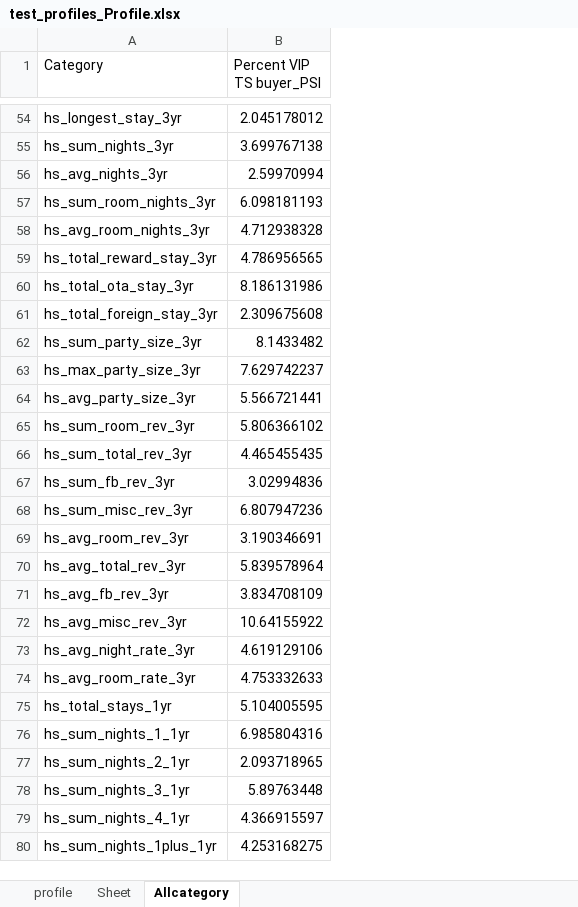
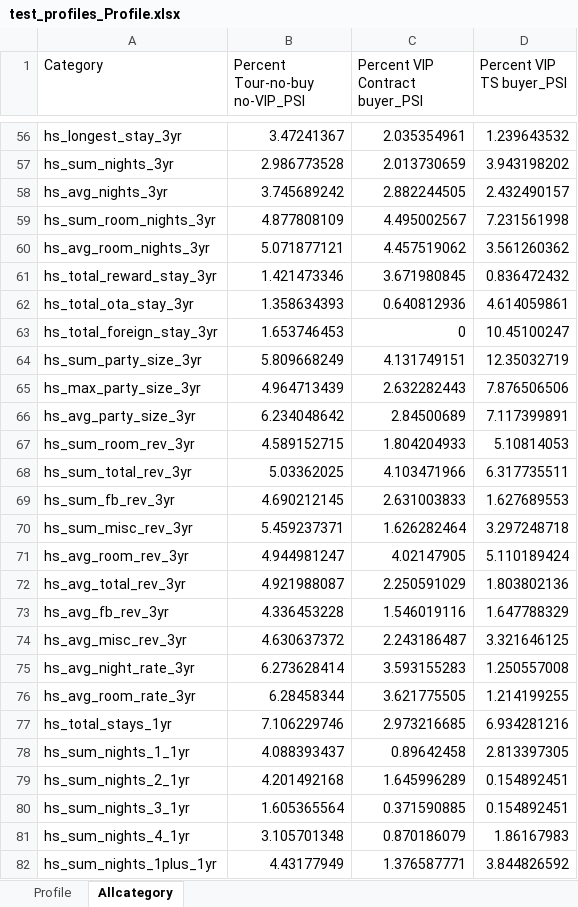
Before and after one commit to abhiramgopalb360/Snapshot2.0, an Excel workbook: test_profiles_Profile.xlsx, sheet Allcategory, drawn as a sheet; only a part is shown, gaps mark what is left out; values as stored, in another font and other column widths than the file's, no borders; addresses are those after the commit; the diff covers the shown part only; the diff names each change by its address in the sheet, - before the commit and + after, or states it on an @@ line.

```diff
--- a/test_profiles_Profile.xlsx (sheet Allcategory)
+++ b/test_profiles_Profile.xlsx (sheet Allcategory)
-sheet tab: profile
+sheet tab: Profile
-sheet tab: Sheet
+column B (Percent Tour-no-buy no-VIP_PSI), rows 56-82: 3.47241367 | 2.986773528 | 3.745689242 | 4.877808109 | 5.071877121 | 1.421473346 | 1.358634393 | 1.653746453 | 5.809668249 | 4.964713439 | 6.234048642 | 4.589152715 | 5.03362025 | 4.690212145 | 5.459237371 | 4.944981247 | 4.921988087 | 4.336453228 | 4.630637372 | 6.273628414 | 6.28458344 | 7.106229746 | 4.088393437 | 4.201492168 | 1.605365564 | 3.105701348 | 4.43177949
+column C (Percent VIP Contract buyer_PSI), rows 56-82: 2.035354961 | 2.013730659 | 2.882244505 | 4.495002567 | 4.457519062 | 3.671980845 | 0.640812936 | 0 | 4.131749151 | 2.632282443 | 2.84500689 | 1.804204933 | 4.103471966 | 2.631003833 | 1.626282464 | 4.02147905 | 2.250591029 | 1.546019116 | 2.243186487 | 3.593155283 | 3.621775505 | 2.973216685 | 0.89642458 | 1.645996289 | 0.371590885 | 0.870186079 | 1.376587771
-D56 (Percent VIP TS buyer_PSI): 2.045178012
+D56 (Percent VIP TS buyer_PSI): 1.239643532
-D57 (Percent VIP TS buyer_PSI): 3.699767138
+D57 (Percent VIP TS buyer_PSI): 3.943198202
-D58 (Percent VIP TS buyer_PSI): 2.59970994
+D58 (Percent VIP TS buyer_PSI): 2.432490157
-D59 (Percent VIP TS buyer_PSI): 6.098181193
+D59 (Percent VIP TS buyer_PSI): 7.231561998
-D60 (Percent VIP TS buyer_PSI): 4.712938328
+D60 (Percent VIP TS buyer_PSI): 3.561260362
-D61 (Percent VIP TS buyer_PSI): 4.786956565
+D61 (Percent VIP TS buyer_PSI): 0.836472432
-D62 (Percent VIP TS buyer_PSI): 8.186131986
+D62 (Percent VIP TS buyer_PSI): 4.614059861
-D63 (Percent VIP TS buyer_PSI): 2.309675608
+D63 (Percent VIP TS buyer_PSI): 10.45100247
-D64 (Percent VIP TS buyer_PSI): 8.1433482
+D64 (Percent VIP TS buyer_PSI): 12.35032719
-D65 (Percent VIP TS buyer_PSI): 7.629742237
+D65 (Percent VIP TS buyer_PSI): 7.876506506
-D66 (Percent VIP TS buyer_PSI): 5.566721441
+D66 (Percent VIP TS buyer_PSI): 7.117399891
-D67 (Percent VIP TS buyer_PSI): 5.806366102
+D67 (Percent VIP TS buyer_PSI): 5.10814053
-D68 (Percent VIP TS buyer_PSI): 4.465455435
+D68 (Percent VIP TS buyer_PSI): 6.317735511
-D69 (Percent VIP TS buyer_PSI): 3.02994836
+D69 (Percent VIP TS buyer_PSI): 1.627689553
-D70 (Percent VIP TS buyer_PSI): 6.807947236
+D70 (Percent VIP TS buyer_PSI): 3.297248718
-D71 (Percent VIP TS buyer_PSI): 3.190346691
+D71 (Percent VIP TS buyer_PSI): 5.110189424
-D72 (Percent VIP TS buyer_PSI): 5.839578964
+D72 (Percent VIP TS buyer_PSI): 1.803802136
-D73 (Percent VIP TS buyer_PSI): 3.834708109
+D73 (Percent VIP TS buyer_PSI): 1.647788329
-D74 (Percent VIP TS buyer_PSI): 10.64155922
+D74 (Percent VIP TS buyer_PSI): 3.321646125
-D75 (Percent VIP TS buyer_PSI): 4.619129106
+D75 (Percent VIP TS buyer_PSI): 1.250557008
-D76 (Percent VIP TS buyer_PSI): 4.753332633
+D76 (Percent VIP TS buyer_PSI): 1.214199255
-D77 (Percent VIP TS buyer_PSI): 5.104005595
+D77 (Percent VIP TS buyer_PSI): 6.934281216
-D78 (Percent VIP TS buyer_PSI): 6.985804316
+D78 (Percent VIP TS buyer_PSI): 2.813397305
-D79 (Percent VIP TS buyer_PSI): 2.093718965
+D79 (Percent VIP TS buyer_PSI): 0.154892451
-D80 (Percent VIP TS buyer_PSI): 5.89763448
+D80 (Percent VIP TS buyer_PSI): 0.154892451
-D81 (Percent VIP TS buyer_PSI): 4.366915597
+D81 (Percent VIP TS buyer_PSI): 1.86167983
-D82 (Percent VIP TS buyer_PSI): 4.253168275
+D82 (Percent VIP TS buyer_PSI): 3.844826592
```
Also changed, not shown: 5 added rows, 8 removed rows and 232 edited cells elsewhere in this sheet, sheet Profile, test_profiles_Chart.xlsx, 9 other files.
